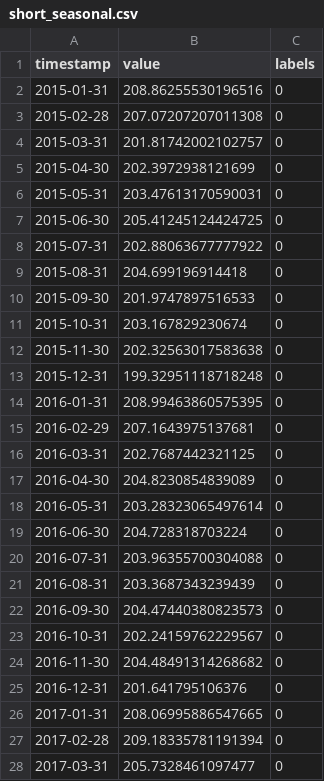
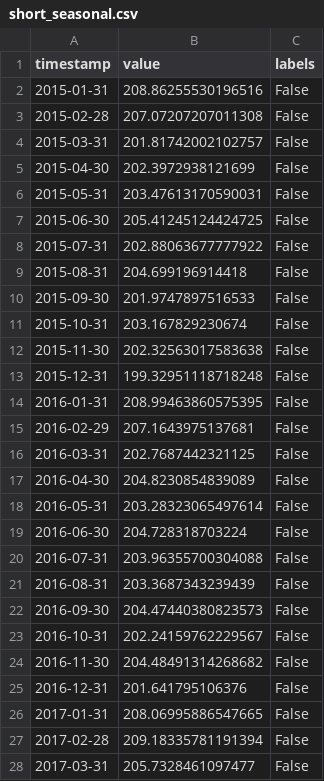
Before and after one commit to Jiaqi-Tang/Time-Series-Anomaly, a CSV file: data/short_seasonal.csv, drawn as a sheet; only a part is shown; the diff covers the shown part only.

Commit message:
Wrapping up short_seasonal dataset

```diff
--- a/data/short_seasonal.csv
+++ b/data/short_seasonal.csv
@@ -1,28 +1,28 @@
 timestamp,value,labels
-2015-01-31,208.86255530196516,0
-2015-02-28,207.07207207011308,0
-2015-03-31,201.81742002102757,0
-2015-04-30,202.3972938121699,0
-2015-05-31,203.47613170590031,0
-2015-06-30,205.41245124424725,0
-2015-07-31,202.88063677777922,0
-2015-08-31,204.699196914418,0
-2015-09-30,201.9747897516533,0
-2015-10-31,203.167829230674,0
-2015-11-30,202.32563017583638,0
-2015-12-31,199.32951118718248,0
-2016-01-31,208.99463860575395,0
-2016-02-29,207.1643975137681,0
-2016-03-31,202.7687442321125,0
-2016-04-30,204.8230854839089,0
-2016-05-31,203.28323065497614,0
-2016-06-30,204.728318703224,0
-2016-07-31,203.96355700304088,0
-2016-08-31,203.3687343239439,0
-2016-09-30,204.47440380823573,0
-2016-10-31,202.24159762229567,0
-2016-11-30,204.48491314268682,0
-2016-12-31,201.641795106376,0
-2017-01-31,208.06995886547665,0
-2017-02-28,209.18335781191394,0
-2017-03-31,205.7328461097477,0
+2015-01-31,208.86255530196516,False
+2015-02-28,207.07207207011308,False
+2015-03-31,201.81742002102757,False
+2015-04-30,202.3972938121699,False
+2015-05-31,203.47613170590031,False
+2015-06-30,205.41245124424725,False
+2015-07-31,202.88063677777922,False
+2015-08-31,204.699196914418,False
+2015-09-30,201.9747897516533,False
+2015-10-31,203.167829230674,False
+2015-11-30,202.32563017583638,False
+2015-12-31,199.32951118718248,False
+2016-01-31,208.99463860575395,False
+2016-02-29,207.1643975137681,False
+2016-03-31,202.7687442321125,False
+2016-04-30,204.8230854839089,False
+2016-05-31,203.28323065497614,False
+2016-06-30,204.728318703224,False
+2016-07-31,203.96355700304088,False
+2016-08-31,203.3687343239439,False
+2016-09-30,204.47440380823573,False
+2016-10-31,202.24159762229567,False
+2016-11-30,204.48491314268682,False
+2016-12-31,201.641795106376,False
+2017-01-31,208.06995886547665,False
+2017-02-28,209.18335781191394,False
+2017-03-31,205.7328461097477,False
```
Also changed, not shown: 53 edited cells elsewhere in this file, 8 other files.
